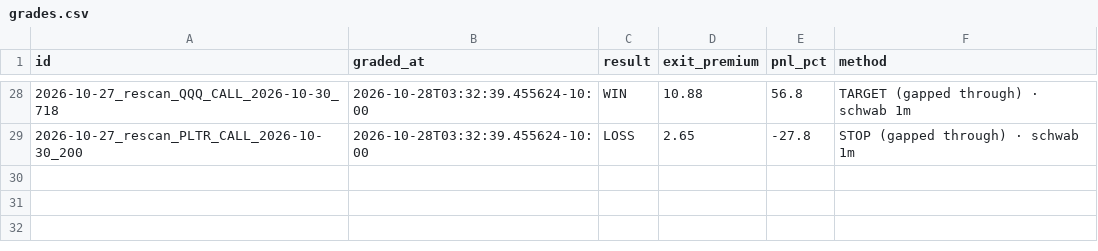
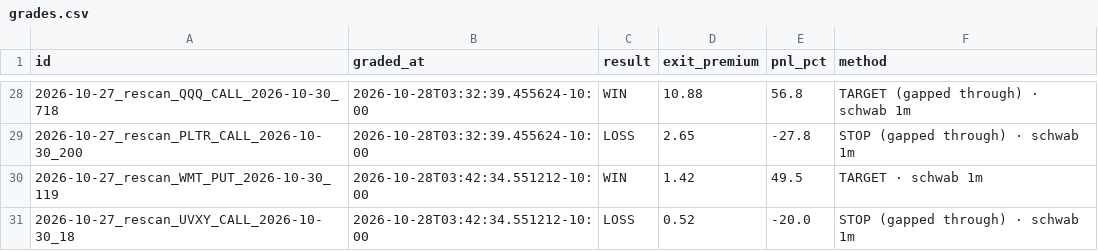
Before and after one commit to Seed808/theesness-market, a CSV file: ledger/grades.csv, drawn as a sheet; only a part is shown, gaps mark what is left out.

Commit message:
ledger: 2026-10-28T13:43Z

```diff
--- a/ledger/grades.csv
+++ b/ledger/grades.csv
@@ -29 +29,3 @@ id,graded_at,result,exit_premium,pnl_pct,method
 2026-10-27_rescan_PLTR_CALL_2026-10-30_200,2026-10-28T03:32:39.455624-10:00,LOSS,2.65,-27.8,STOP (gapped through) · schwab 1m
+2026-10-27_rescan_WMT_PUT_2026-10-30_119,2026-10-28T03:42:34.551212-10:00,WIN,1.42,49.5,TARGET · schwab 1m
+2026-10-27_rescan_UVXY_CALL_2026-10-30_18,2026-10-28T03:42:34.551212-10:00,LOSS,0.52,-20.0,STOP (gapped through) · schwab 1m
```
Also changed, not shown: ledger/grades_t1.csv, 2 other files.
